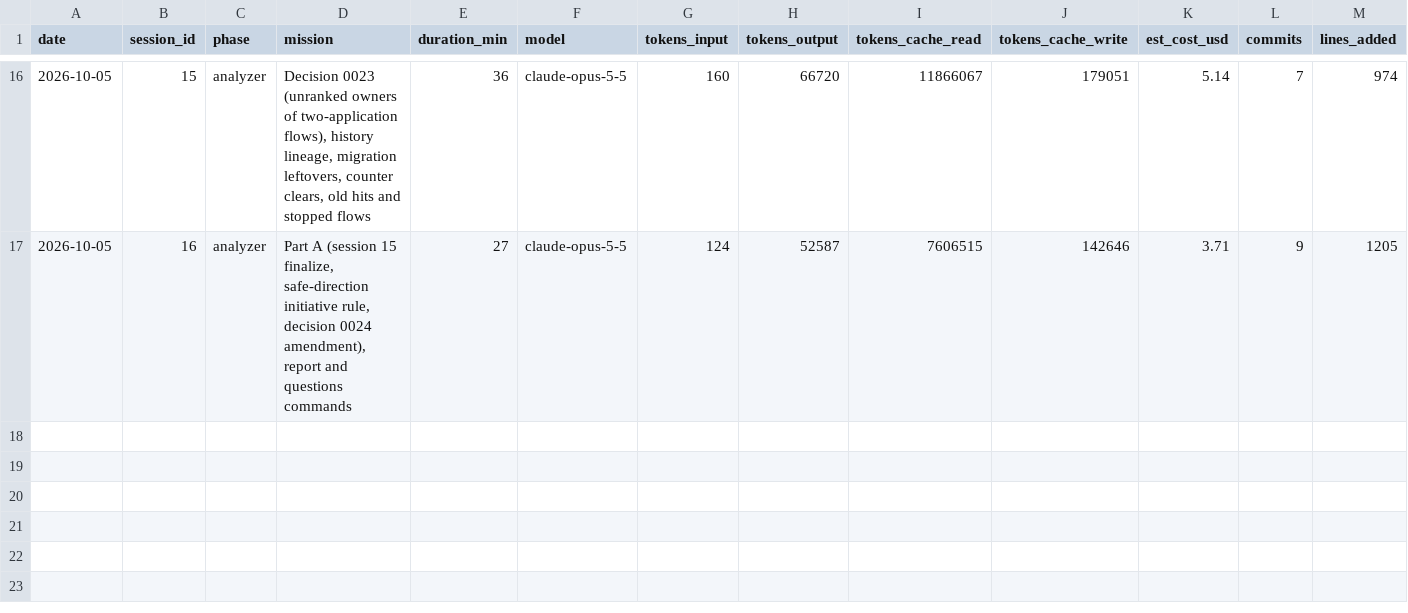
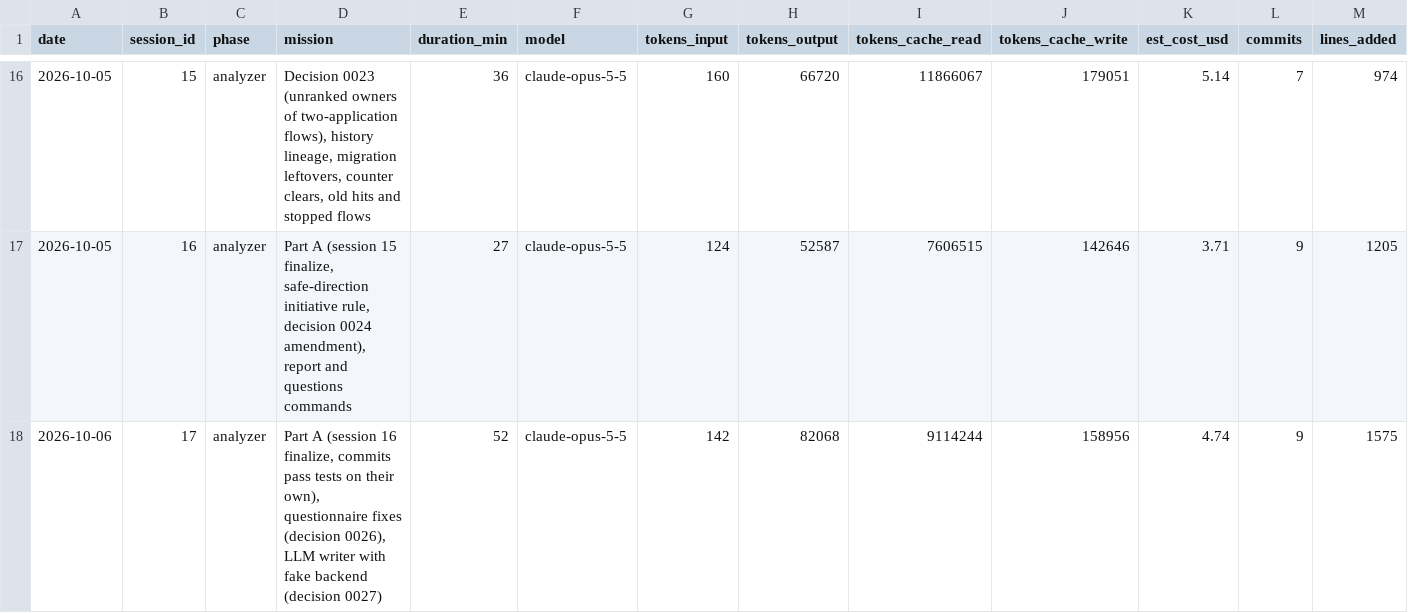
Before and after one commit to n-le-bourdiec/palimp, a CSV file: metrics/sessions.csv, drawn as a sheet; only a part is shown, gaps mark what is left out; rows hold the shown columns only; the diff names each change by its address in the sheet, - before the commit and + after, or states it on an @@ line.

```diff
--- a/metrics/sessions.csv
+++ b/metrics/sessions.csv
+row 18: 2026-10-06 | 17 | analyzer | Part A (session 16 finalize, commits pass tests on their own), questionnaire fixes (decision 0026), LLM writer with fake backend (decision 0027) | 52 | claude-opus-5-5 | 142 | 82068 | 9114244 | 158956 | 4.74 | 9 | 1575
```
